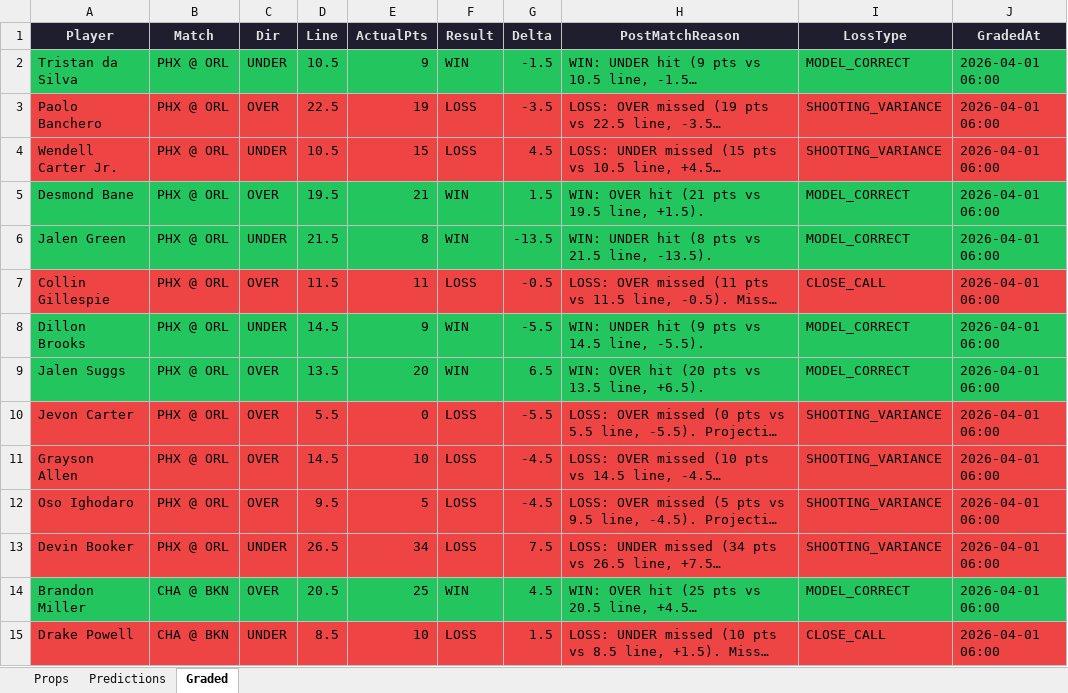
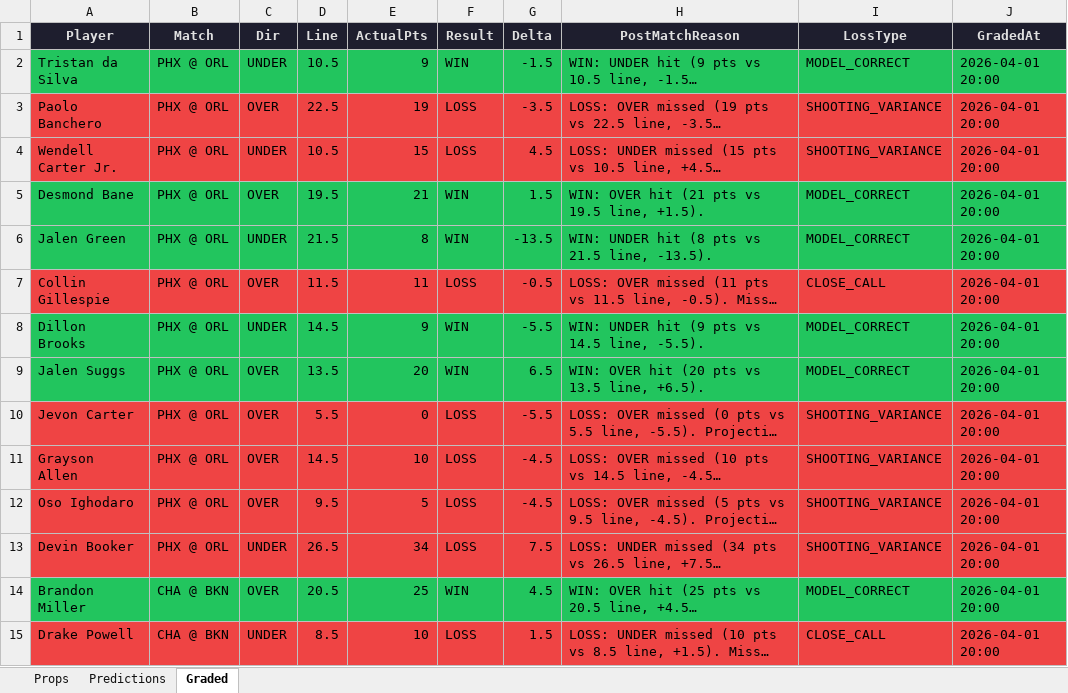
Before and after one commit to iamwerewolf1007/PropEdgeV9.1, an Excel workbook: daily/2026-03-31.xlsx, sheet Graded, drawn as a sheet; only a part is shown; long unchanged cells end in …; values as stored, in another font and other column widths than the file's, no borders; the diff covers the shown part only; the diff names each change by its address in the sheet, - before the commit and + after, or states it on an @@ line.

Commit message:
B0: grade 2026-03-31

```diff
--- a/daily/2026-03-31.xlsx (sheet Graded)
+++ b/daily/2026-03-31.xlsx (sheet Graded)
-J2:J15 (GradedAt): 2026-04-01 06:00
+J2:J15 (GradedAt): 2026-04-01 20:00
```
Also changed, not shown: 186 edited cells and cell formats elsewhere in this sheet, 7 other files.
